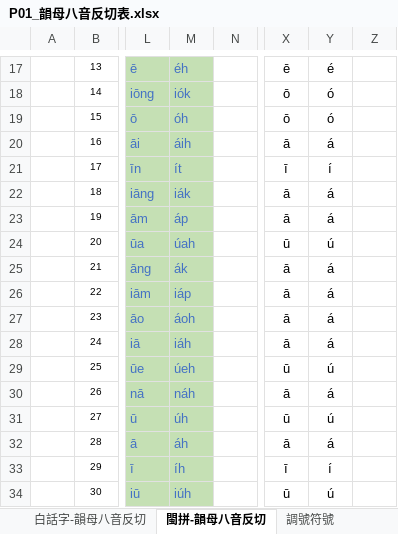
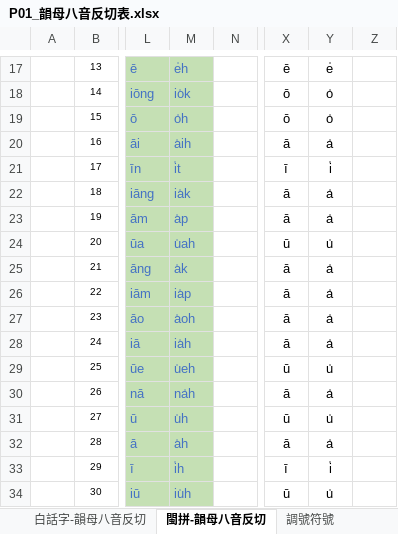
Before and after one commit to AlanJui/ngeesiokthong, an Excel workbook: docs/P01_韻母八音反切表.xlsx, sheet 閩拼-韻母八音反切, drawn as a sheet; only a part is shown, gaps mark what is left out; values as stored, in another font and other column widths than the file's, no borders; the diff covers the shown part only; the diff names each change by its address in the sheet, - before the commit and + after, or states it on an @@ line.

```diff
--- a/docs/P01_韻母八音反切表.xlsx (sheet 閩拼-韻母八音反切)
+++ b/docs/P01_韻母八音反切表.xlsx (sheet 閩拼-韻母八音反切)
-M17: éh
+M17: e̍h
-Y17: é
+Y17: e̍
-M18: iók
+M18: io̍k
-Y18:Y19: ó
+Y18:Y19: o̍
-M19: óh
+M19: o̍h
-M20: áih
+M20: a̍ih
-Y20: á
+Y20: a̍
-M21: ít
+M21: i̍t
-Y21: í
+Y21: i̍
-M22: iák
+M22: ia̍k
-Y22:Y23: á
+Y22:Y23: a̍
-M23: áp
+M23: a̍p
-M24: úah
+M24: u̍ah
-Y24: ú
+Y24: u̍
-M25: ák
+M25: a̍k
-Y25:Y28: á
+Y25:Y28: a̍
-M26: iáp
+M26: ia̍p
-M27: áoh
+M27: a̍oh
-M28: iáh
+M28: ia̍h
-M29: úeh
+M29: u̍eh
-Y29: ú
+Y29: u̍
-M30: náh
+M30: na̍h
-Y30: á
+Y30: a̍
-M31: úh
+M31: u̍h
-Y31: ú
+Y31: u̍
-M32: áh
+M32: a̍h
-Y32: á
+Y32: a̍
-M33: íh
+M33: i̍h
-Y33: í
+Y33: i̍
-M34: iúh
+M34: iu̍h
-Y34: ú
+Y34: u̍
```
Also changed, not shown: 72 edited cells elsewhere in this sheet, formulas that keep their value, docs/P00_雅俗通字庫.xlsx, 1 other file.
